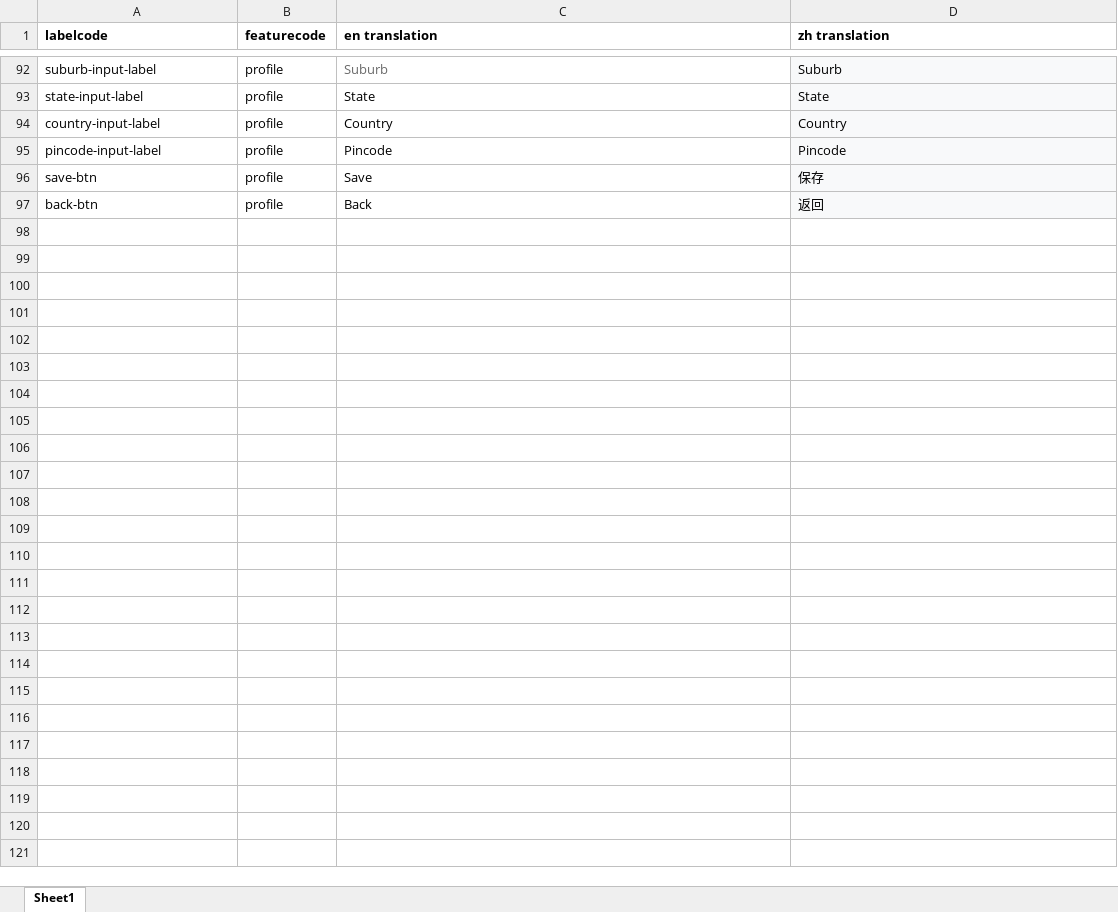
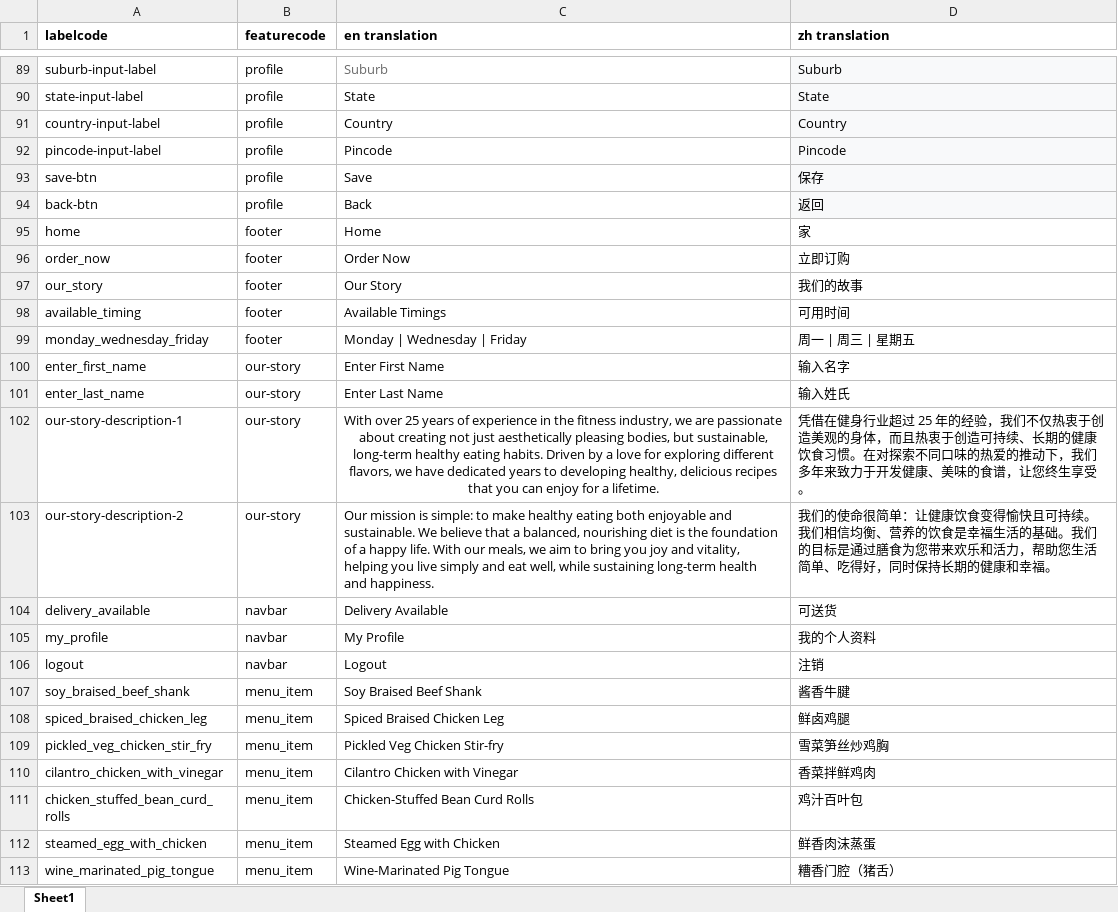
Before and after one commit to awsomkiller/chds-food-delivery, an Excel workbook: backend/chds_food_delivery/apps/translations/data/chds translations.xlsx, sheet Sheet1, drawn as a sheet; only a part is shown, gaps mark what is left out; values as stored, in another font and other column widths than the file's, no borders; charts and pictures not drawn; the diff covers the shown part only; the diff names each change by its address in the sheet, - before the commit and + after, or states it on an @@ line.

Commit message:
add: translations

```diff
--- a/backend/chds_food_delivery/apps/translations/data/chds translations.xlsx (sheet Sheet1)
+++ b/backend/chds_food_delivery/apps/translations/data/chds translations.xlsx (sheet Sheet1)
+row 95: home | footer | Home | 家
+row 96: order_now | footer | Order Now | 立即订购
+row 97: our_story | footer | Our Story | 我们的故事
+row 98: available_timing | footer | Available Timings | 可用时间
+row 99: monday_wednesday_friday | footer | Monday | Wednesday | Friday | 周一 | 周三 | 星期五
+row 100: enter_first_name | our-story | Enter First Name | 输入名字
+row 101: enter_last_name | our-story | Enter Last Name | 输入姓氏
+row 102: our-story-description-1 | our-story | With over 25 years of experience in the fitness industry, we are passionate about creating not just aesthetically pleasing bodies, but sustainable, long-term healthy eating habits. Driven by a love for exploring different flavors, we have dedicated years to developing healthy, delicious recipes that you can enjoy for a lifetime. | 凭借在健身行业超过 25 年的经验，我们不仅热衷于创造美观的身体，而且热衷于创造可持续、长期的健康饮食习惯。在对探索不同口味的热爱的推动下，我们多年来致力于开发健康、美味的食谱，让您终生享受。
+row 103: our-story-description-2 | our-story | Our mission is simple: to make healthy eating both enjoyable and sustainable. We believe that a balanced, nourishing diet is the foundation of a happy life. With our meals, we aim to bring you joy and vitality, helping you live simply and eat well, while sustaining long-term health and happiness. | 我们的使命很简单：让健康饮食变得愉快且可持续。我们相信均衡、营养的饮食是幸福生活的基础。我们的目标是通过膳食为您带来欢乐和活力，帮助您生活简单、吃得好，同时保持长期的健康和幸福。
+row 104: delivery_available | navbar | Delivery Available | 可送货
+row 105: my_profile | navbar | My Profile | 我的个人资料
+row 106: logout | navbar | Logout | 注销
+row 107: soy_braised_beef_shank | menu_item | Soy Braised Beef Shank | 酱香牛腱
+row 108: spiced_braised_chicken_leg | menu_item | Spiced Braised Chicken Leg | 鲜卤鸡腿
+row 109: pickled_veg_chicken_stir_fry | menu_item | Pickled Veg Chicken Stir-fry | 雪菜笋丝炒鸡胸
+row 110: cilantro_chicken_with_vinegar | menu_item | Cilantro Chicken with Vinegar | 香菜拌鲜鸡肉
+row 111: chicken_stuffed_bean_curd_rolls | menu_item | Chicken-Stuffed Bean Curd Rolls | 鸡汁百叶包
+row 112: steamed_egg_with_chicken | menu_item | Steamed Egg with Chicken | 鲜香肉沫蒸蛋
+row 113: wine_marinated_pig_tongue | menu_item | Wine-Marinated Pig Tongue | 糟香门腔（猪舌）
```
Also changed, not shown: 15 added rows, 5 removed rows, 4 edited cells and cell formats elsewhere in this sheet, 34 other files.
